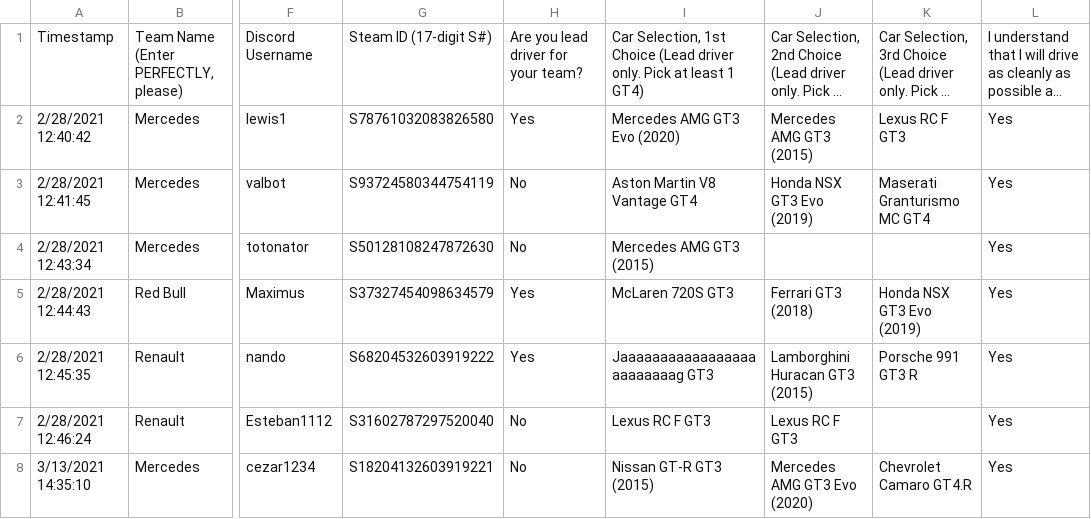
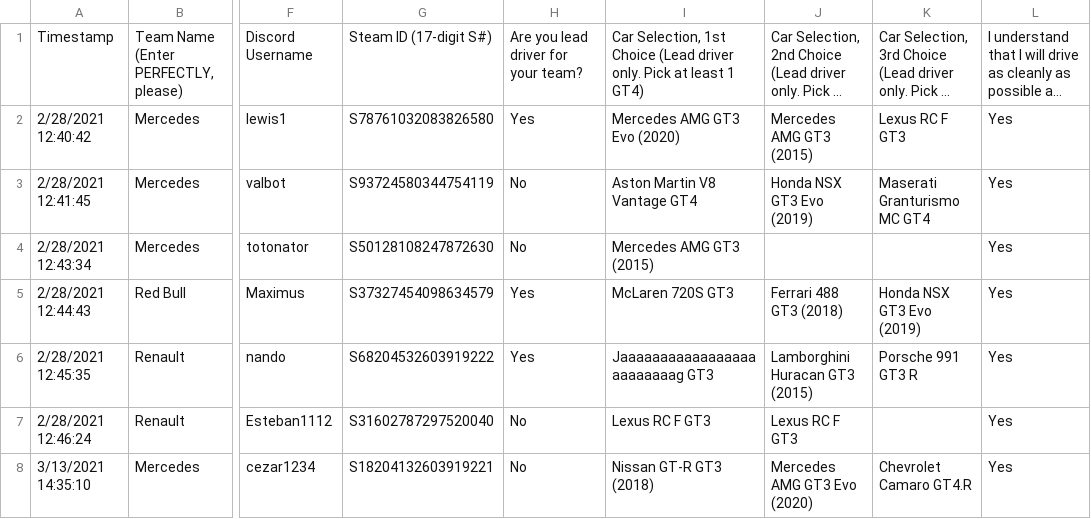
Before and after one commit to mikeev261/acc_csv_to_entrylist_json, a CSV file: ACC Endurance Test Event (Responses) - Form Responses 1 (1).csv, drawn as a sheet; only a part is shown, gaps mark what is left out; long unchanged cells end in …; the diff names each change by its address in the sheet, - before the commit and + after, or states it on an @@ line.

```diff
--- a/ACC Endurance Test Event (Responses) - Form Responses 1 (1).csv
+++ b/ACC Endurance Test Event (Responses) - Form Responses 1 (1).csv
-J5: Ferrari GT3 (2018)
+J5: Ferrari 488 GT3 (2018)
-I8: Nissan GT-R GT3 (2015)
+I8: Nissan GT-R GT3 (2018)
```
Also changed, not shown: 1 other file.
